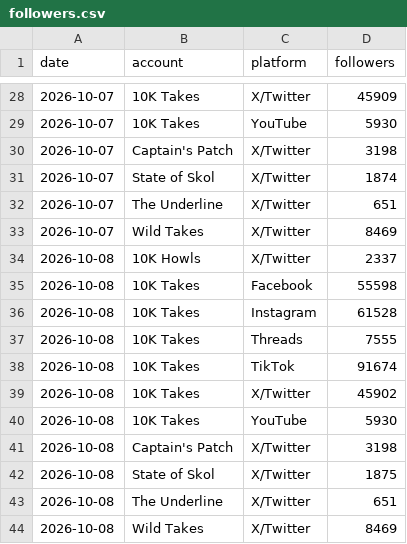
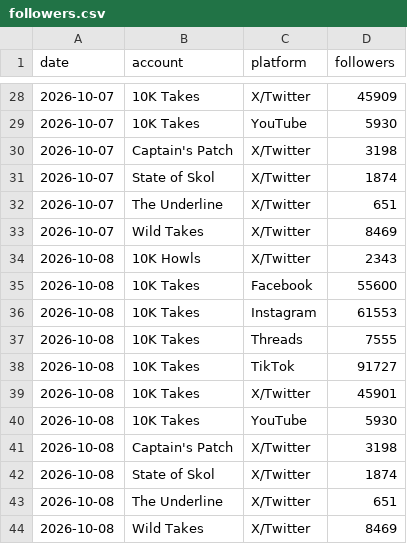
Before and after one commit to 10000takes/10k-takes-data, a CSV file: followers.csv, drawn as a sheet; only a part is shown, gaps mark what is left out.

Commit message:
Follower snapshot 2026-10-08

```diff
--- a/followers.csv
+++ b/followers.csv
@@ -33,11 +33,11 @@ date,account,platform,followers
 2026-10-07,Wild Takes,X/Twitter,8469
-2026-10-08,10K Howls,X/Twitter,2337
-2026-10-08,10K Takes,Facebook,55598
-2026-10-08,10K Takes,Instagram,61528
+2026-10-08,10K Howls,X/Twitter,2343
+2026-10-08,10K Takes,Facebook,55600
+2026-10-08,10K Takes,Instagram,61553
 2026-10-08,10K Takes,Threads,7555
-2026-10-08,10K Takes,TikTok,91674
-2026-10-08,10K Takes,X/Twitter,45902
+2026-10-08,10K Takes,TikTok,91727
+2026-10-08,10K Takes,X/Twitter,45901
 2026-10-08,10K Takes,YouTube,5930
 2026-10-08,Captain's Patch,X/Twitter,3198
-2026-10-08,State of Skol,X/Twitter,1875
+2026-10-08,State of Skol,X/Twitter,1874
 2026-10-08,The Underline,X/Twitter,651
```
Also changed, not shown: metrics.csv.
